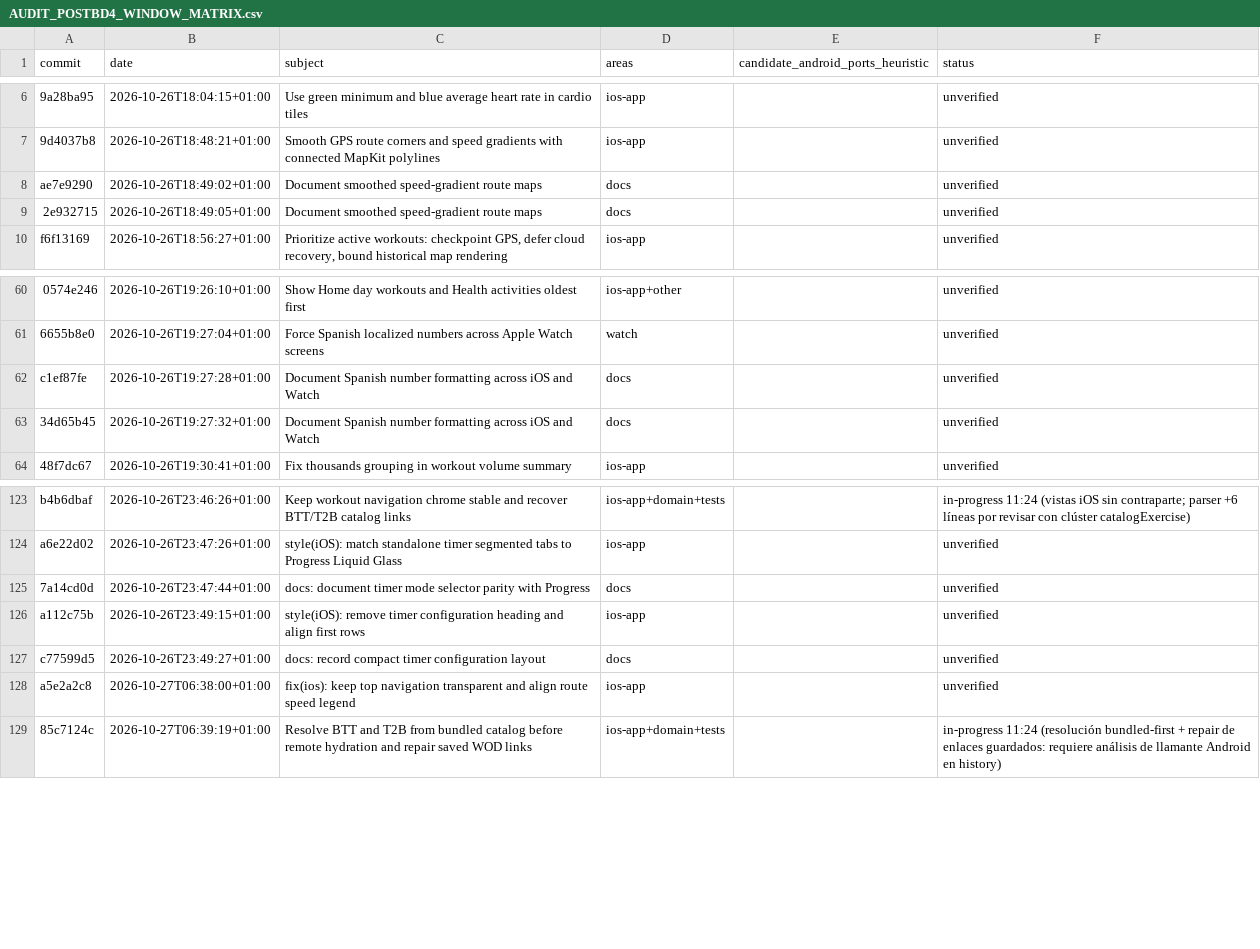
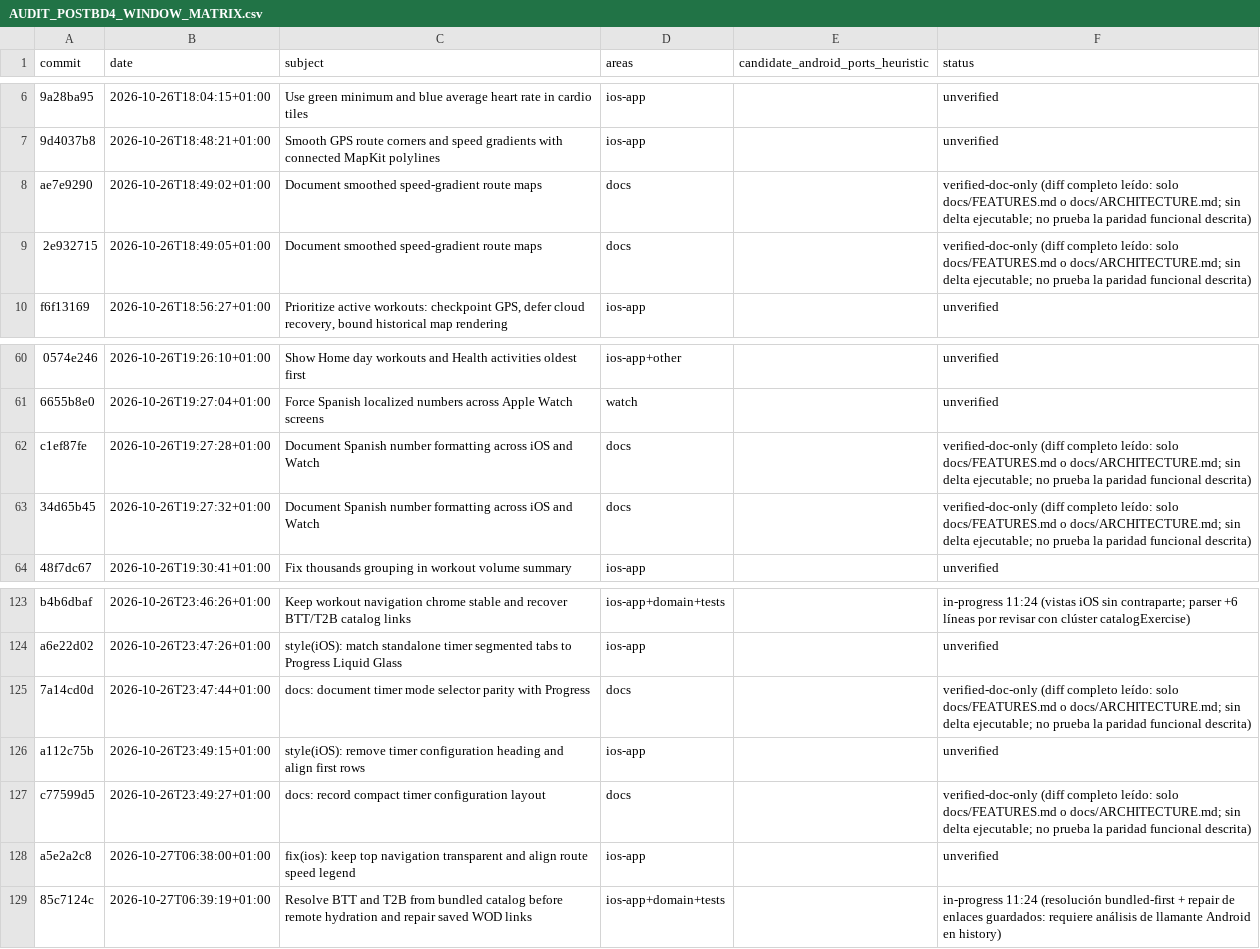
Before and after one commit to rmoya87/repera, a CSV file: android/docs/AUDIT_POSTBD4_WINDOW_MATRIX.csv, drawn as a sheet; only a part is shown, gaps mark what is left out; the diff names each change by its address in the sheet, - before the commit and + after, or states it on an @@ line.

```diff
--- a/android/docs/AUDIT_POSTBD4_WINDOW_MATRIX.csv
+++ b/android/docs/AUDIT_POSTBD4_WINDOW_MATRIX.csv
-F8:F9 (status): unverified
+F8:F9 (status): verified-doc-only (diff completo leído: solo docs/FEATURES.md o docs/ARCHITECTURE.md; sin delta ejecutable; no prueba la paridad funcional descrita)
-F62:F63 (status): unverified
+F62:F63 (status): verified-doc-only (diff completo leído: solo docs/FEATURES.md o docs/ARCHITECTURE.md; sin delta ejecutable; no prueba la paridad funcional descrita)
-F125 (status): unverified
+F125 (status): verified-doc-only (diff completo leído: solo docs/FEATURES.md o docs/ARCHITECTURE.md; sin delta ejecutable; no prueba la paridad funcional descrita)
-F127 (status): unverified
+F127 (status): verified-doc-only (diff completo leído: solo docs/FEATURES.md o docs/ARCHITECTURE.md; sin delta ejecutable; no prueba la paridad funcional descrita)
```
Also changed, not shown: 19 other files.
